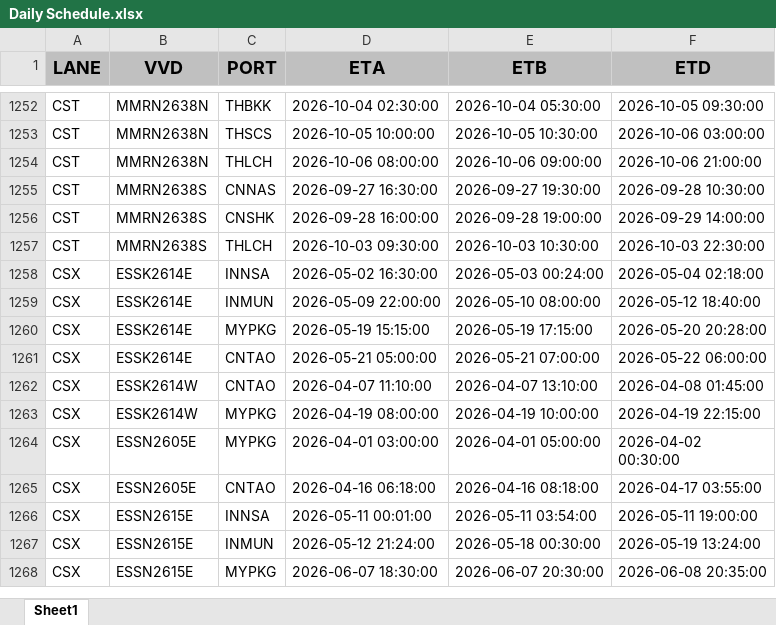
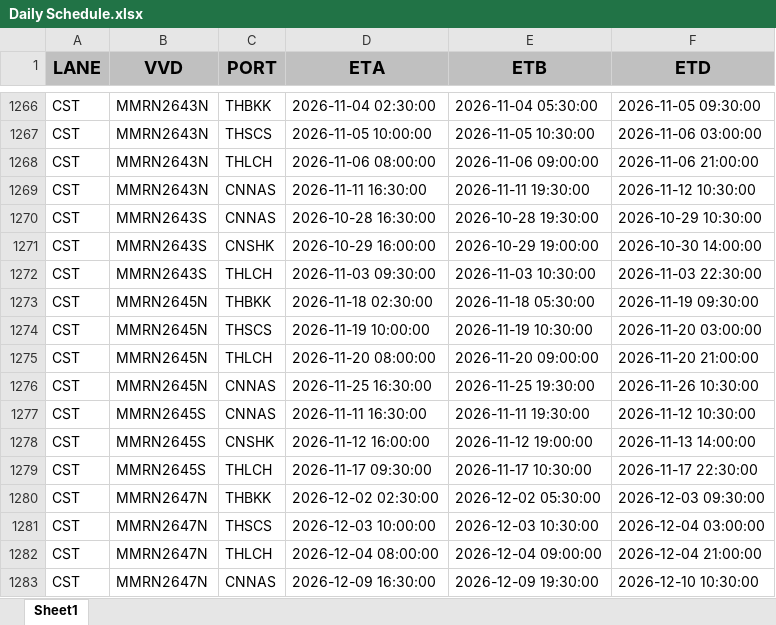
Before and after one commit to Elaine-Teh/daily-booking-dashboard, an Excel workbook: finebi_data/Daily Schedule.xlsx, sheet Sheet1, drawn as a sheet; only a part is shown, gaps mark what is left out; the shorter side is filled out with more unchanged rows; values as stored, in another font and other column widths than the file's, no borders; addresses are those after the commit; the diff covers the shown part only; the diff names each change by its address in the sheet, - before the commit and + after, or states it on an @@ line.

Commit message:
data refresh: Daily Schedule.xlsx (2026-07-08 13:49)

```diff
--- a/finebi_data/Daily Schedule.xlsx (sheet Sheet1)
+++ b/finebi_data/Daily Schedule.xlsx (sheet Sheet1)
-B1266:B1268 (VVD): MMRN2638N
+B1266:B1268 (VVD): MMRN2643N
-D1266 (ETA): 2026-10-04 02:30:00
+D1266 (ETA): 2026-11-04 02:30:00
-E1266 (ETB): 2026-10-04 05:30:00
+E1266 (ETB): 2026-11-04 05:30:00
-F1266 (ETD): 2026-10-05 09:30:00
+F1266 (ETD): 2026-11-05 09:30:00
-D1267 (ETA): 2026-10-05 10:00:00
+D1267 (ETA): 2026-11-05 10:00:00
-E1267 (ETB): 2026-10-05 10:30:00
+E1267 (ETB): 2026-11-05 10:30:00
-F1267 (ETD): 2026-10-06 03:00:00
+F1267 (ETD): 2026-11-06 03:00:00
-D1268 (ETA): 2026-10-06 08:00:00
+D1268 (ETA): 2026-11-06 08:00:00
-E1268 (ETB): 2026-10-06 09:00:00
+E1268 (ETB): 2026-11-06 09:00:00
-F1268 (ETD): 2026-10-06 21:00:00
+F1268 (ETD): 2026-11-06 21:00:00
+row 1269: CST | MMRN2643N | CNNAS | 2026-11-11 16:30:00 | 2026-11-11 19:30:00 | 2026-11-12 10:30:00
-B1270:B1272 (VVD): MMRN2638S
+B1270:B1272 (VVD): MMRN2643S
-D1270 (ETA): 2026-09-27 16:30:00
+D1270 (ETA): 2026-10-28 16:30:00
-E1270 (ETB): 2026-09-27 19:30:00
+E1270 (ETB): 2026-10-28 19:30:00
-F1270 (ETD): 2026-09-28 10:30:00
+F1270 (ETD): 2026-10-29 10:30:00
-D1271 (ETA): 2026-09-28 16:00:00
+D1271 (ETA): 2026-10-29 16:00:00
-E1271 (ETB): 2026-09-28 19:00:00
+E1271 (ETB): 2026-10-29 19:00:00
-F1271 (ETD): 2026-09-29 14:00:00
+F1271 (ETD): 2026-10-30 14:00:00
-D1272 (ETA): 2026-10-03 09:30:00
+D1272 (ETA): 2026-11-03 09:30:00
-E1272 (ETB): 2026-10-03 10:30:00
+E1272 (ETB): 2026-11-03 10:30:00
-F1272 (ETD): 2026-10-03 22:30:00
+F1272 (ETD): 2026-11-03 22:30:00
+row 1273: CST | MMRN2645N | THBKK | 2026-11-18 02:30:00 | 2026-11-18 05:30:00 | 2026-11-19 09:30:00
+row 1274: CST | MMRN2645N | THSCS | 2026-11-19 10:00:00 | 2026-11-19 10:30:00 | 2026-11-20 03:00:00
+row 1275: CST | MMRN2645N | THLCH | 2026-11-20 08:00:00 | 2026-11-20 09:00:00 | 2026-11-20 21:00:00
+row 1276: CST | MMRN2645N | CNNAS | 2026-11-25 16:30:00 | 2026-11-25 19:30:00 | 2026-11-26 10:30:00
+row 1277: CST | MMRN2645S | CNNAS | 2026-11-11 16:30:00 | 2026-11-11 19:30:00 | 2026-11-12 10:30:00
+row 1278: CST | MMRN2645S | CNSHK | 2026-11-12 16:00:00 | 2026-11-12 19:00:00 | 2026-11-13 14:00:00
+row 1279: CST | MMRN2645S | THLCH | 2026-11-17 09:30:00 | 2026-11-17 10:30:00 | 2026-11-17 22:30:00
+row 1280: CST | MMRN2647N | THBKK | 2026-12-02 02:30:00 | 2026-12-02 05:30:00 | 2026-12-03 09:30:00
+row 1281: CST | MMRN2647N | THSCS | 2026-12-03 10:00:00 | 2026-12-03 10:30:00 | 2026-12-04 03:00:00
+row 1282: CST | MMRN2647N | THLCH | 2026-12-04 08:00:00 | 2026-12-04 09:00:00 | 2026-12-04 21:00:00
+row 1283: CST | MMRN2647N | CNNAS | 2026-12-09 16:30:00 | 2026-12-09 19:30:00 | 2026-12-10 10:30:00
```
Also changed, not shown: 47 added rows, 23 removed rows and 575 edited cells elsewhere in this sheet.
